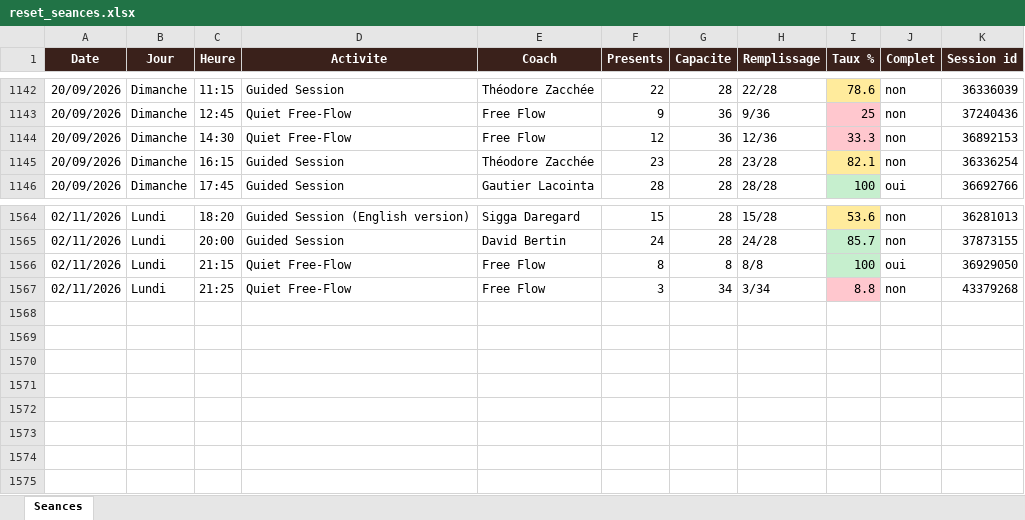
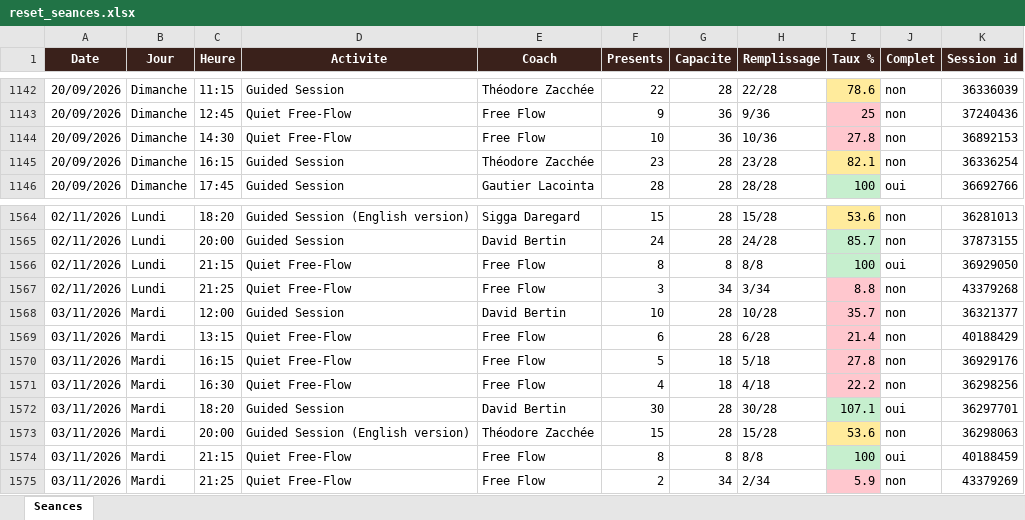
Before and after one commit to sbbb-git/reset, an Excel workbook: reset_seances.xlsx, sheet Seances, drawn as a sheet; only a part is shown, gaps mark what is left out; values as stored, in another font and other column widths than the file's, no borders; the diff names each change by its address in the sheet, - before the commit and + after, or states it on an @@ line.

```diff
--- a/reset_seances.xlsx (sheet Seances)
+++ b/reset_seances.xlsx (sheet Seances)
-F1144 (Presents): 12
+F1144 (Presents): 10
-H1144 (Remplissage): 12/36
+H1144 (Remplissage): 10/36
-I1144 (Taux %): 33.3
+I1144 (Taux %): 27.8
+row 1568: 03/11/2026 | Mardi | 12:00 | Guided Session | David Bertin | 10 | 28 | 10/28 | 35.7 | non | 36321377
+row 1569: 03/11/2026 | Mardi | 13:15 | Quiet Free-Flow | Free Flow | 6 | 28 | 6/28 | 21.4 | non | 40188429
+row 1570: 03/11/2026 | Mardi | 16:15 | Quiet Free-Flow | Free Flow | 5 | 18 | 5/18 | 27.8 | non | 36929176
+row 1571: 03/11/2026 | Mardi | 16:30 | Quiet Free-Flow | Free Flow | 4 | 18 | 4/18 | 22.2 | non | 36298256
+row 1572: 03/11/2026 | Mardi | 18:20 | Guided Session | David Bertin | 30 | 28 | 30/28 | 107.1 | oui | 36297701
+row 1573: 03/11/2026 | Mardi | 20:00 | Guided Session (English version) | Théodore Zacchée | 15 | 28 | 15/28 | 53.6 | non | 36298063
+row 1574: 03/11/2026 | Mardi | 21:15 | Quiet Free-Flow | Free Flow | 8 | 8 | 8/8 | 100 | oui | 40188459
+row 1575: 03/11/2026 | Mardi | 21:25 | Quiet Free-Flow | Free Flow | 2 | 34 | 2/34 | 5.9 | non | 43379269
```
Also changed, not shown: 3 other files.
